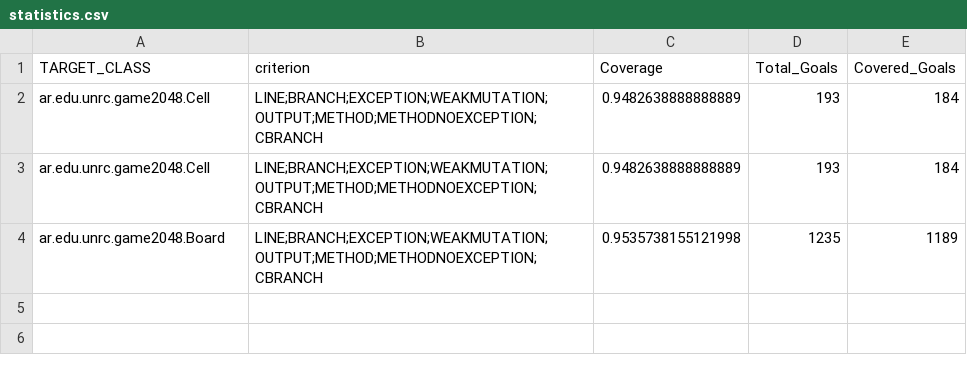
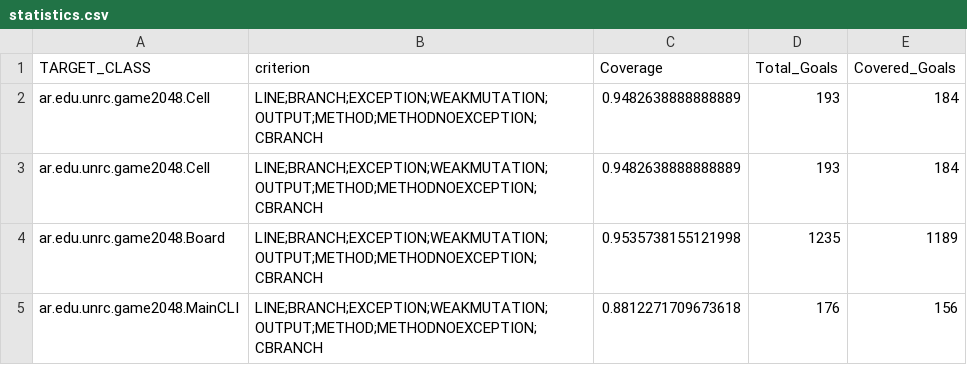
Before and after one commit to Amade0o/reliable-2048-mai-becerra, a CSV file: evosuite-report/statistics.csv, drawn as a sheet.

Commit message:
Marco tests flaky de Board_ESTest con @Ignore y subo record de coverage con EvoSuite

```diff
--- a/evosuite-report/statistics.csv
+++ b/evosuite-report/statistics.csv
@@ -4 +4,2 @@ ar.edu.unrc.game2048.Cell,LINE;BRANCH;EXCEPTION;WEAKMUTATION;OUTPUT;METHOD;METHO
 ar.edu.unrc.game2048.Board,LINE;BRANCH;EXCEPTION;WEAKMUTATION;OUTPUT;METHOD;METHODNOEXCEPTION;CBRANCH,0.9535738155121998,1235,1189
+ar.edu.unrc.game2048.MainCLI,LINE;BRANCH;EXCEPTION;WEAKMUTATION;OUTPUT;METHOD;METHODNOEXCEPTION;CBRANCH,0.8812271709673618,176,156
```
Also changed, not shown: 58 other files.
